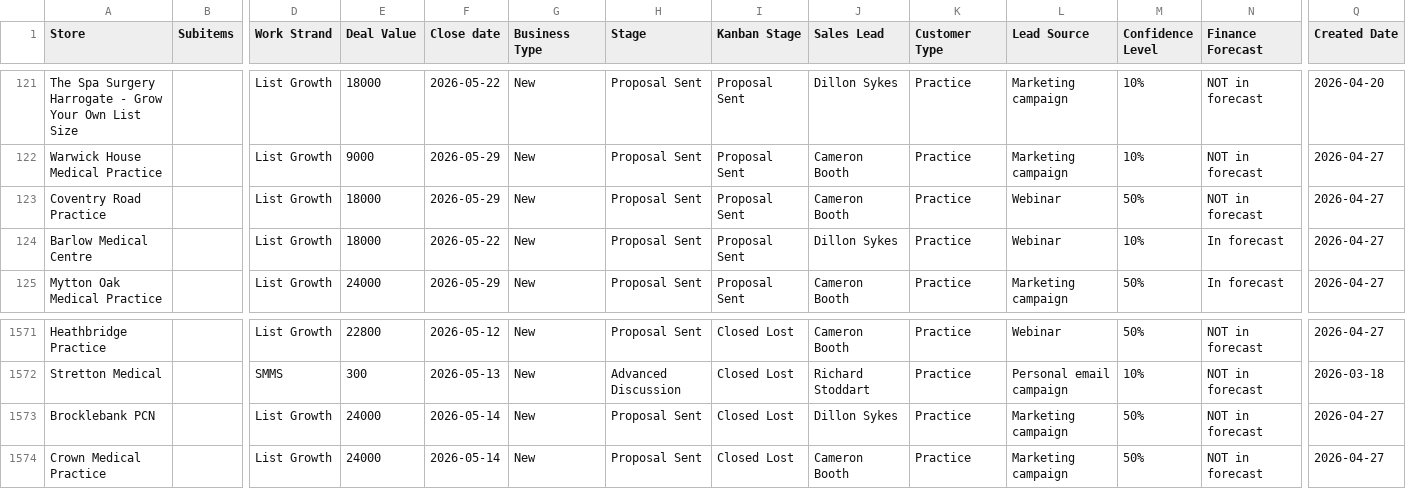
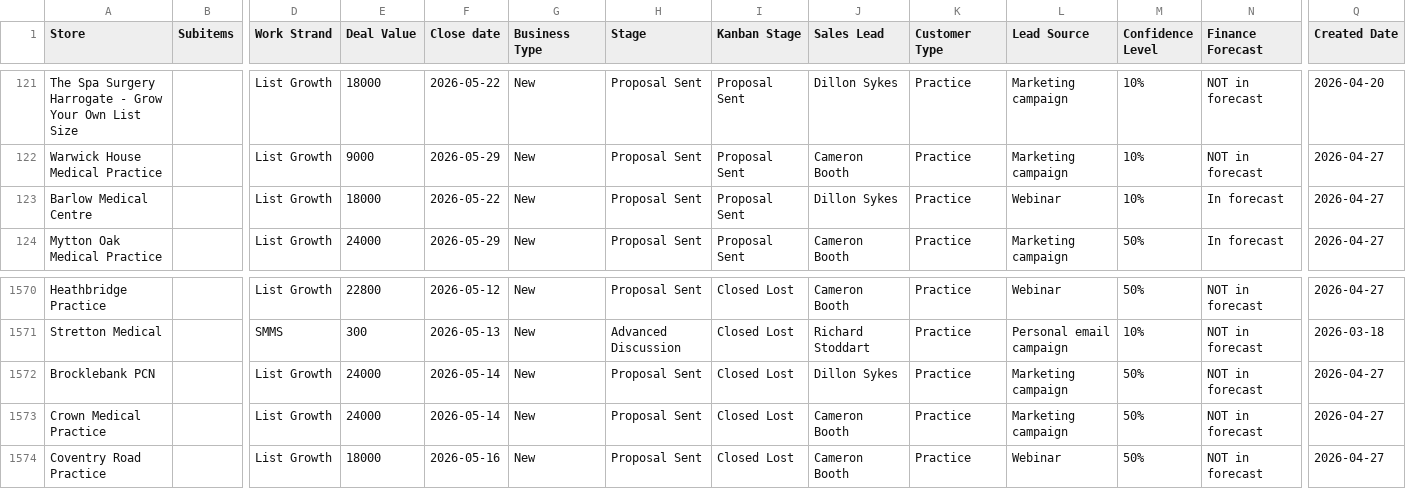
Before and after one commit to JCRedmoorHealth/vercel-mcp-python, a CSV file: Boards data/OpportunitiesBoard.csv, drawn as a sheet; only a part is shown, gaps mark what is left out; removed rows and columns are numbered as before the commit, all else as after; rows hold the shown columns only; the diff names each change by its address in the sheet, - before the commit and + after, or states it on an @@ line.

```diff
--- a/Boards data/OpportunitiesBoard.csv
+++ b/Boards data/OpportunitiesBoard.csv
-row 123: Coventry Road Practice |  | List Growth | 18000 | 2026-05-29 | New | Proposal Sent | Proposal Sent | Cameron Booth | Practice | Webinar | 50% | NOT in forecast | 2026-04-27
+row 1574: Coventry Road Practice |  | List Growth | 18000 | 2026-05-16 | New | Proposal Sent | Closed Lost | Cameron Booth | Practice | Webinar | 50% | NOT in forecast | 2026-04-27
```
